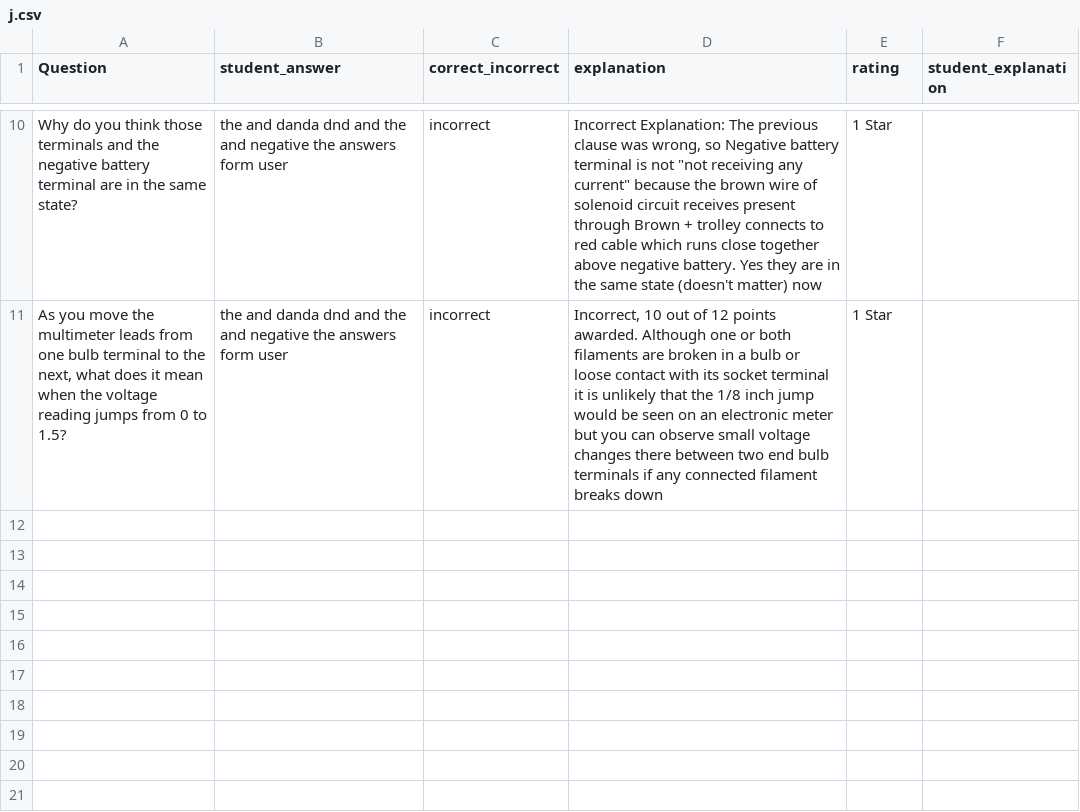
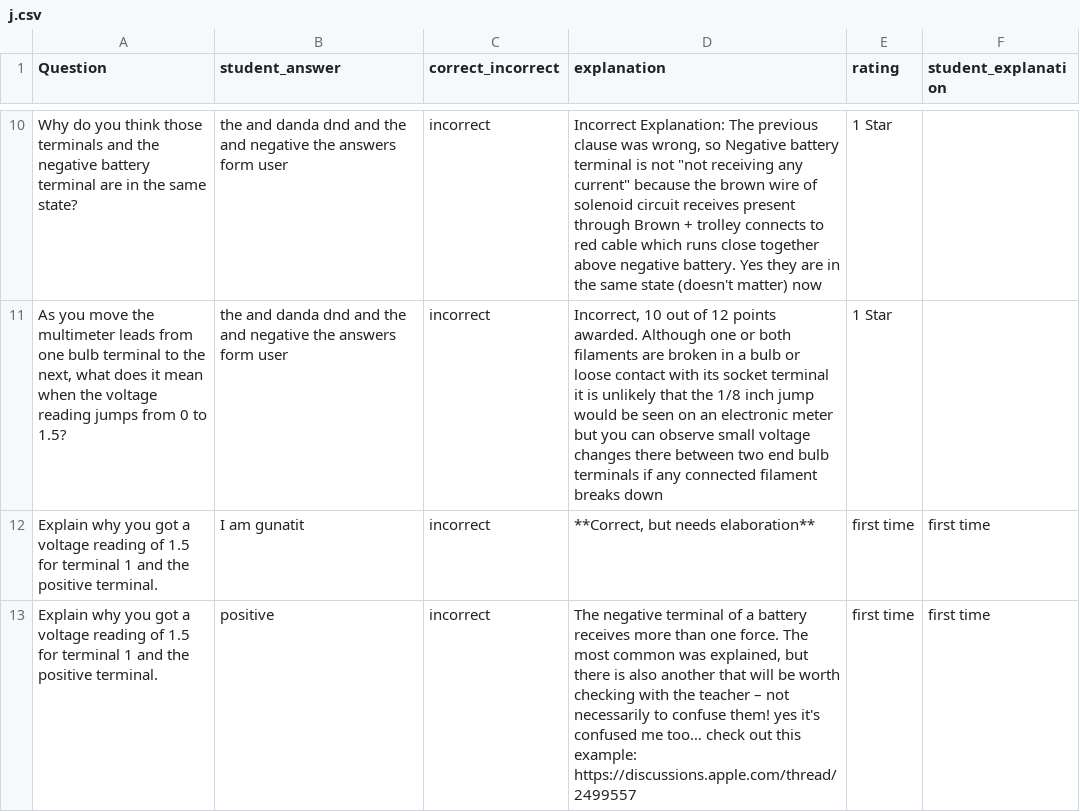
Before and after one commit to NikulGoyani369/Master_Thesis, a CSV file: j.csv, drawn as a sheet; only a part is shown, gaps mark what is left out; the diff names each change by its address in the sheet, - before the commit and + after, or states it on an @@ line.

```diff
--- a/j.csv
+++ b/j.csv
+row 12: Explain why you got a voltage reading of 1.5 for terminal 1 and the positive terminal. | I am gunatit | incorrect | **Correct, but needs elaboration** | first time | first time
+row 13: Explain why you got a voltage reading of 1.5 for terminal 1 and the positive terminal. | positive | incorrect | The negative terminal of a battery receives more than one force. The most common was explained, but there is also another that will be worth checking with the teacher – not necessarily to confuse them! yes it's confused me too… check out this example: https://discussions.apple.com/thread/2499557 | first time | first time
```
Also changed, not shown: 1 other file.
